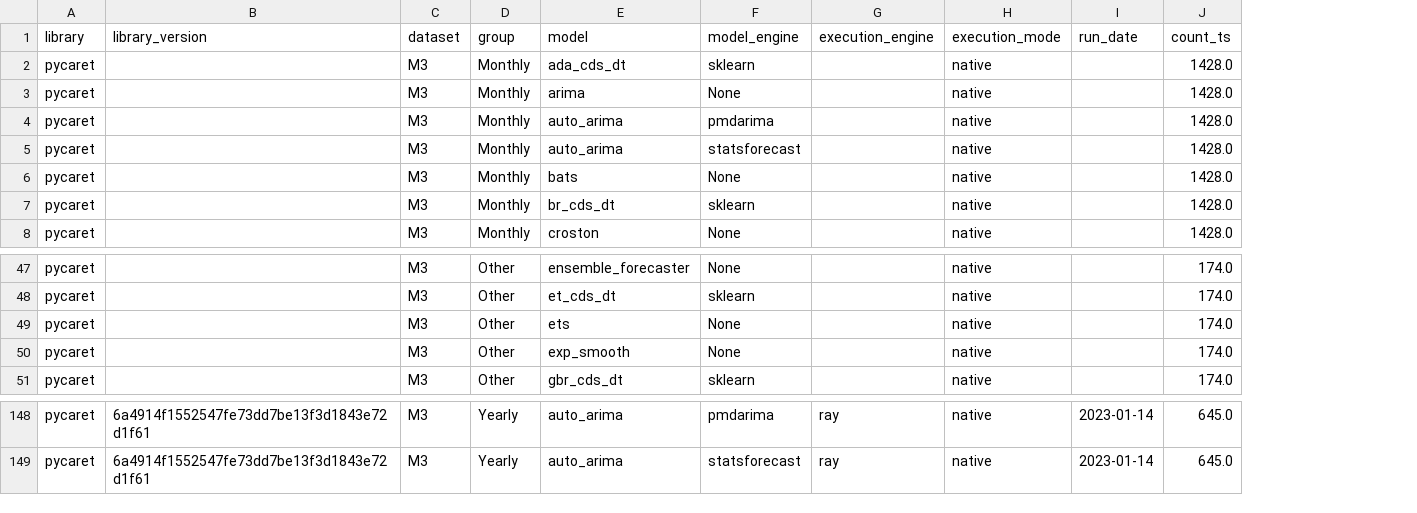
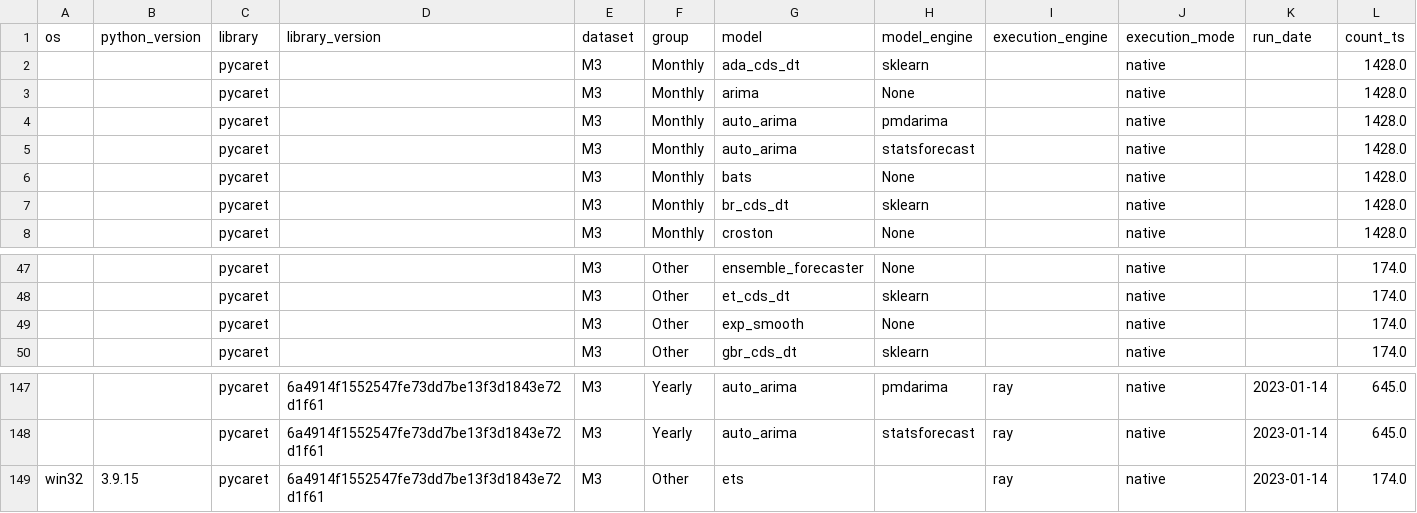
Before and after one commit to pycaret/benchmarks, a CSV file: data/evaluation_full.csv, drawn as a sheet; only a part is shown, gaps mark what is left out; removed rows and columns are numbered as before the commit, all else as after; rows hold the shown columns only; the diff names each change by its address in the sheet, - before the commit and + after, or states it on an @@ line.

```diff
--- a/data/evaluation_full.csv
+++ b/data/evaluation_full.csv
+column A (os), empty
+column B (python_version), empty
-row 49: pycaret |  | M3 | Other | ets | None |  | native |  | 174.0
+row 149: win32 | 3.9.15 | pycaret | 6a4914f1552547fe73dd7be13f3d1843e72d1f61 | M3 | Other | ets |  | ray | native | 2023-01-14 | 174.0
```
Also changed, not shown: data/evaluation_static.csv, 3 other files.
